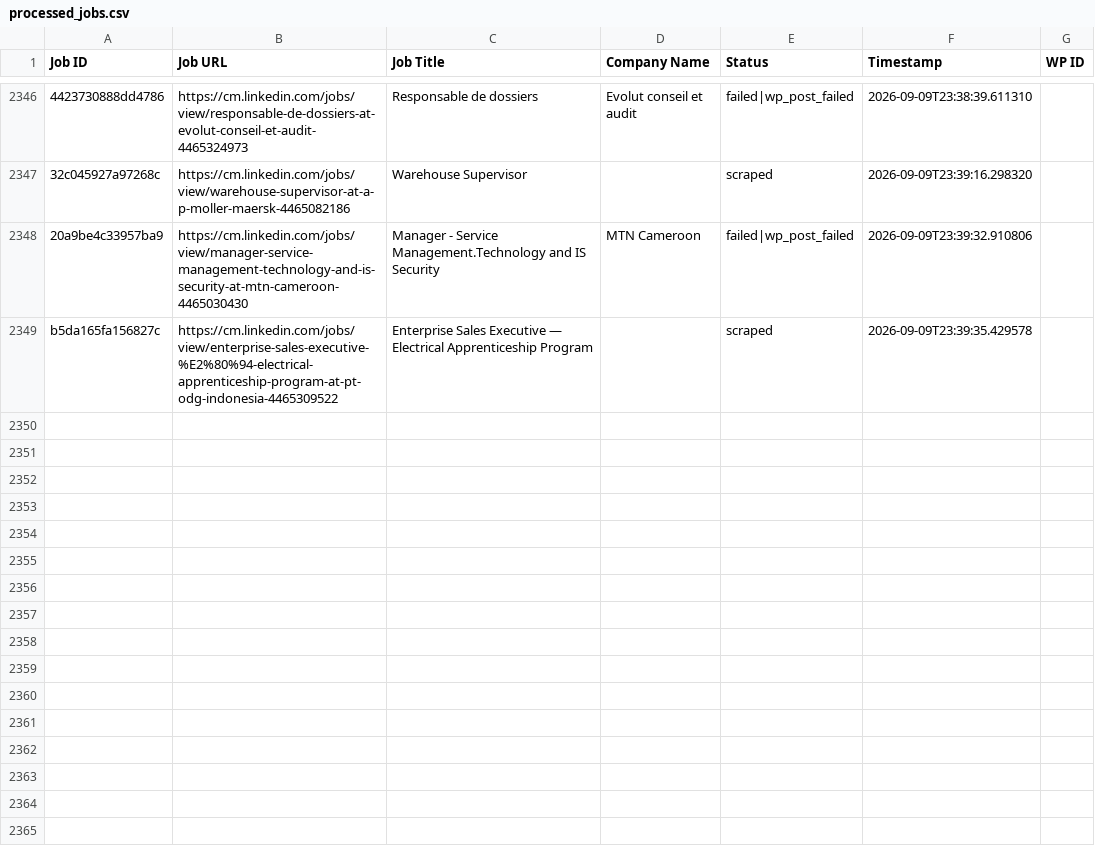
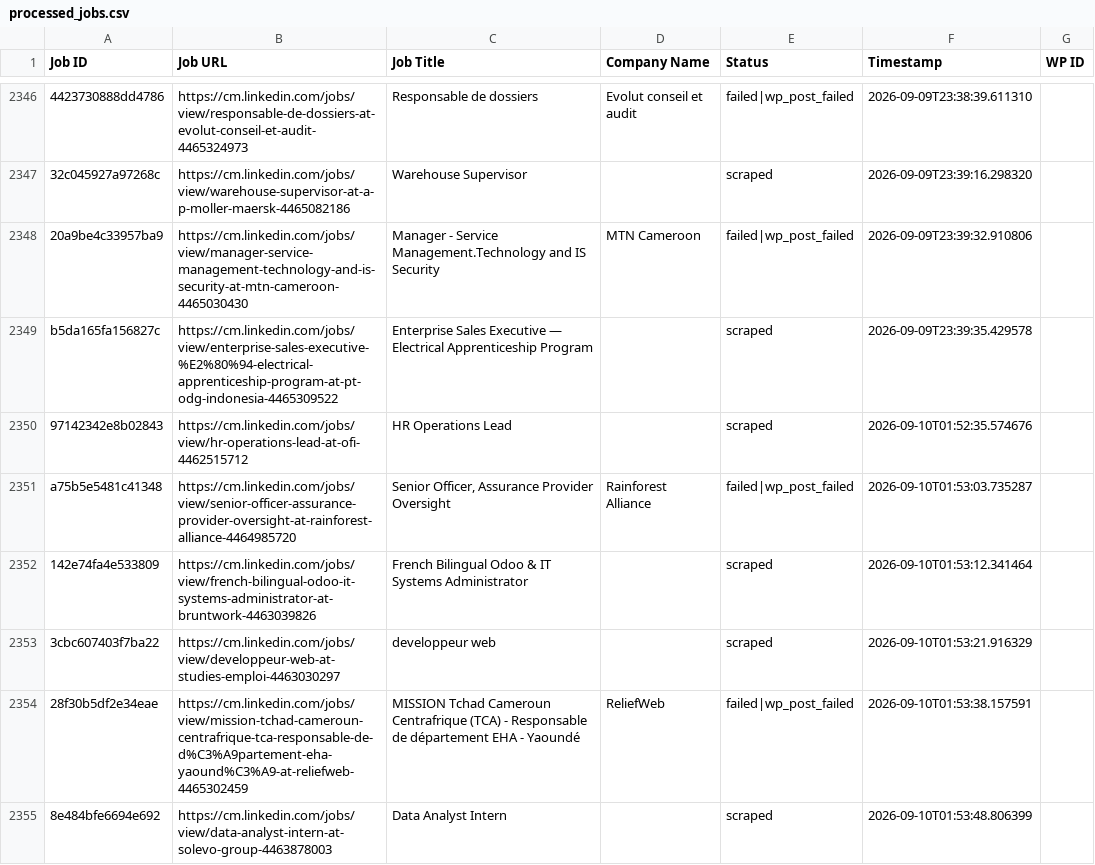
Before and after one commit to innovationinc2000/cm, a CSV file: processed_jobs.csv, drawn as a sheet; only a part is shown, gaps mark what is left out; the diff names each change by its address in the sheet, - before the commit and + after, or states it on an @@ line.

```diff
--- a/processed_jobs.csv
+++ b/processed_jobs.csv
+row 2350: 97142342e8b02843 | https://cm.linkedin.com/jobs/view/hr-operations-lead-at-ofi-4462515712 | HR Operations Lead |  | scraped | 2026-09-10T01:52:35.574676
+row 2351: a75b5e5481c41348 | https://cm.linkedin.com/jobs/view/senior-officer-assurance-provider-oversight-at-rainforest-alliance-4464985720 | Senior Officer, Assurance Provider Oversight | Rainforest Alliance | failed|wp_post_failed | 2026-09-10T01:53:03.735287
+row 2352: 142e74fa4e533809 | https://cm.linkedin.com/jobs/view/french-bilingual-odoo-it-systems-administrator-at-bruntwork-4463039826 | French Bilingual Odoo & IT Systems Administrator |  | scraped | 2026-09-10T01:53:12.341464
+row 2353: 3cbc607403f7ba22 | https://cm.linkedin.com/jobs/view/developpeur-web-at-studies-emploi-4463030297 | developpeur web |  | scraped | 2026-09-10T01:53:21.916329
+row 2354: 28f30b5df2e34eae | https://cm.linkedin.com/jobs/view/mission-tchad-cameroun-centrafrique-tca-responsable-de-d%C3%A9partement-eha-yaound%C3%A9-at-reliefweb-4465302459 | MISSION Tchad Cameroun Centrafrique (TCA) - Responsable de département EHA - Yaoundé | ReliefWeb | failed|wp_post_failed | 2026-09-10T01:53:38.157591
+row 2355: 8e484bfe6694e692 | https://cm.linkedin.com/jobs/view/data-analyst-intern-at-solevo-group-4463878003 | Data Analyst Intern |  | scraped | 2026-09-10T01:53:48.806399
```
